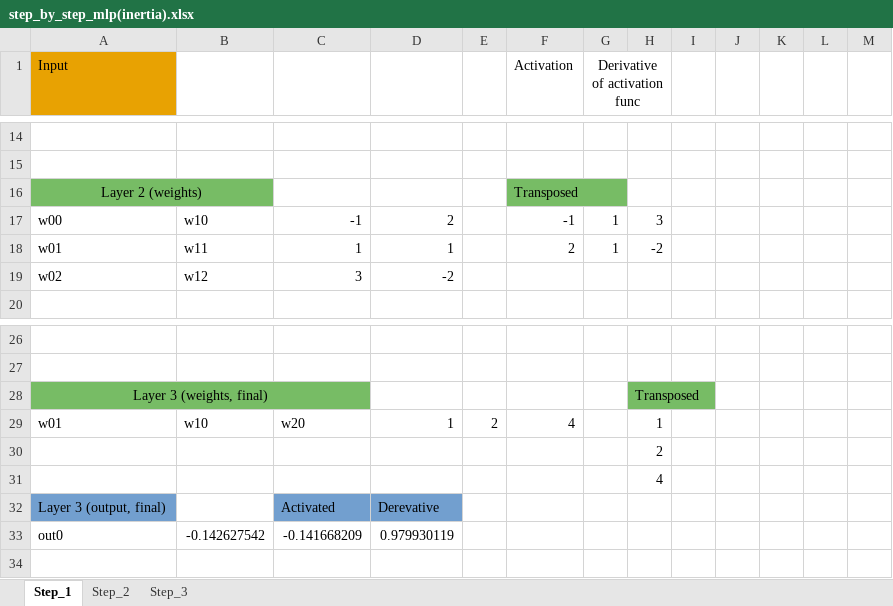
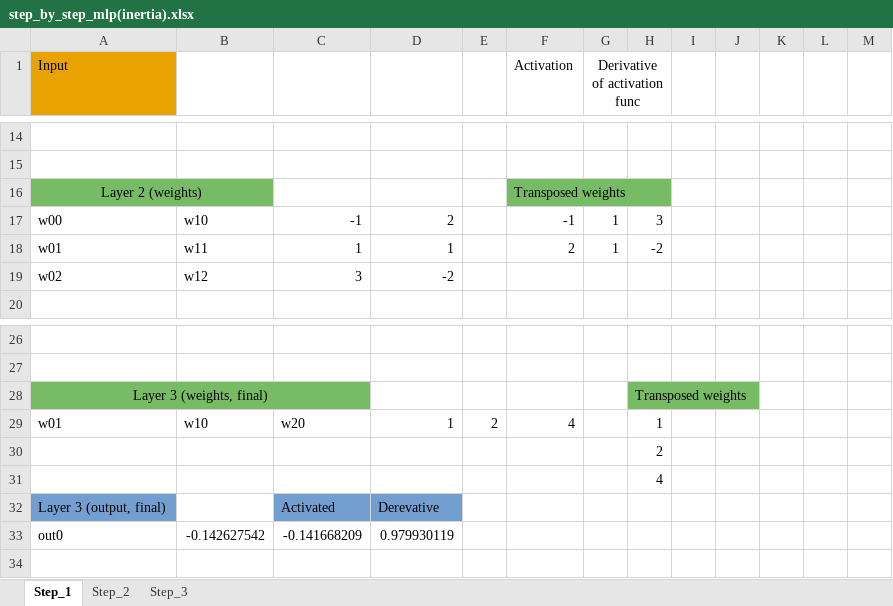
Before and after one commit to LdDl/cnns, an Excel workbook: step_by_step_mlp(inertia).xlsx, sheet Step_1, drawn as a sheet; only a part is shown, gaps mark what is left out; values as stored, in another font and other column widths than the file's, no borders; the diff covers the shown part only; the diff names each change by its address in the sheet, - before the commit and + after, or states it on an @@ line.

```diff
--- a/step_by_step_mlp(inertia).xlsx (sheet Step_1)
+++ b/step_by_step_mlp(inertia).xlsx (sheet Step_1)
-F16 (Activation): Transposed
+F16 (Activation): Transposed weights
-H28: Transposed
+H28: Transposed weights
```
Also changed, not shown: 30 edited cells elsewhere in this sheet, sheet Step_3, sheet Step_2, step_by_step_mlp.xlsx, 18 other files.
